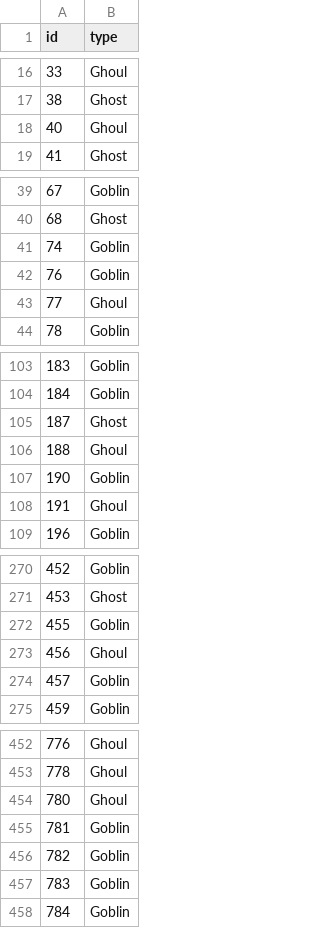
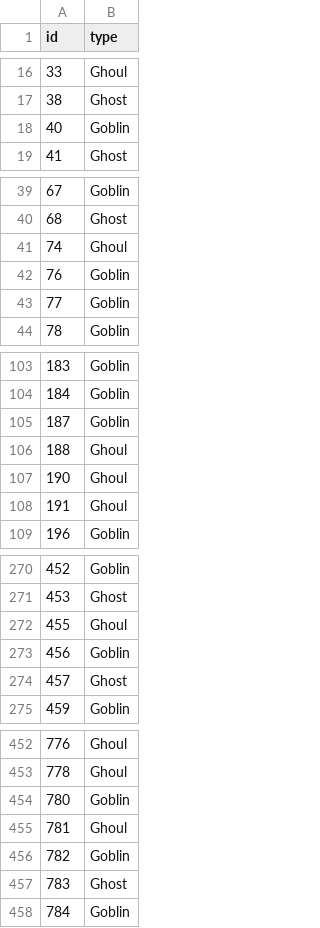
Before and after one commit to benjamin-chan/GhoulsGoblinsGhosts, a CSV file: data/processed/submission.csv, drawn as a sheet; only a part is shown, gaps mark what is left out; the diff covers the shown part only.

```diff
--- a/data/processed/submission.csv
+++ b/data/processed/submission.csv
@@ -17,3 +17,3 @@ id,type
 38,Ghost
-40,Ghoul
+40,Goblin
 41,Ghost
@@ -40,5 +40,5 @@ id,type
 68,Ghost
-74,Goblin
+74,Ghoul
 76,Goblin
-77,Ghoul
+77,Goblin
 78,Goblin
@@ -104,5 +104,5 @@ id,type
 184,Goblin
-187,Ghost
+187,Goblin
 188,Ghoul
-190,Goblin
+190,Ghoul
 191,Ghoul
@@ -271,5 +271,5 @@ id,type
 453,Ghost
-455,Goblin
-456,Ghoul
-457,Goblin
+455,Ghoul
+456,Goblin
+457,Ghost
 459,Goblin
@@ -453,6 +453,6 @@ id,type
 778,Ghoul
-780,Ghoul
-781,Goblin
+780,Goblin
+781,Ghoul
 782,Goblin
-783,Goblin
+783,Ghost
 784,Goblin
```
Also changed, not shown: 17 edited cells elsewhere in this file, 3 other files.
